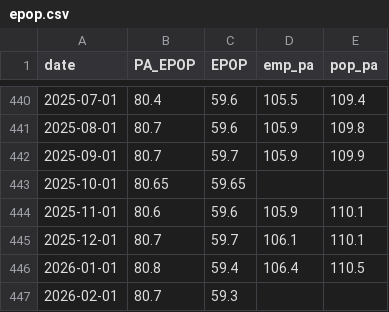
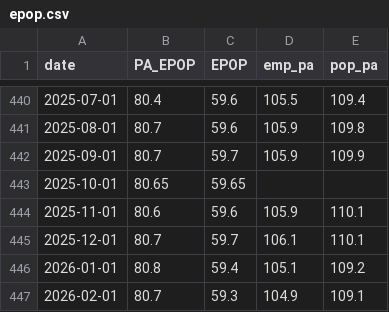
Before and after one commit to bdecon/bdecon.github.io, a CSV file: files/epop.csv, drawn as a sheet; only a part is shown, gaps mark what is left out.

```diff
--- a/files/epop.csv
+++ b/files/epop.csv
@@ -445,3 +445,3 @@ date,PA_EPOP,EPOP,emp_pa,pop_pa
 2025-12-01,80.7,59.7,106.1,110.1
-2026-01-01,80.8,59.4,106.4,110.5
-2026-02-01,80.7,59.3,,
+2026-01-01,80.8,59.4,105.1,109.2
+2026-02-01,80.7,59.3,104.9,109.1
```
Also changed, not shown: files/gdppw.csv, 1 other file.
